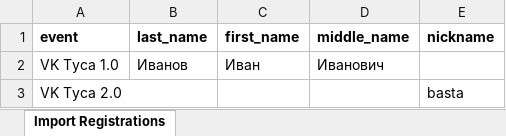
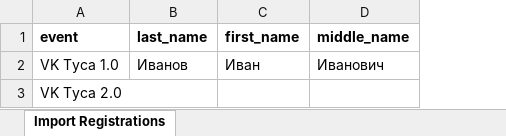
Before and after one commit to suslyaev/checkin, an Excel workbook: event/templates/import_reg.xlsx, sheet Import Registrations, drawn as a sheet; values as stored, in another font and other column widths than the file's, no borders; the diff names each change by its address in the sheet, - before the commit and + after, or states it on an @@ line.

```diff
--- a/event/templates/import_reg.xlsx (sheet Import Registrations)
+++ b/event/templates/import_reg.xlsx (sheet Import Registrations)
-column E (nickname), row 3: basta
```
Also changed, not shown: 3 other files.
